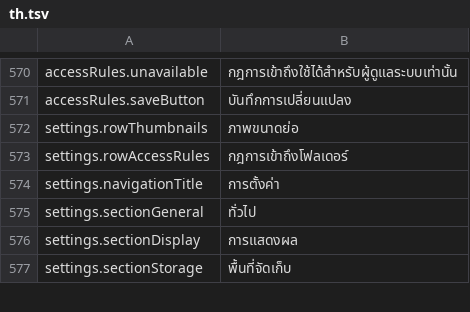
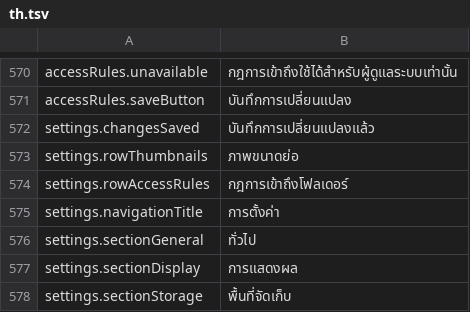
Before and after one commit to PhillipMaizza/NextExplorer-iOS, a TSV file: Packages/Localization/translations/th.tsv, drawn as a sheet; only a part is shown, gaps mark what is left out; the diff names each change by its address in the sheet, - before the commit and + after, or states it on an @@ line.

Commit message:
NXTIOS-0197: Settings confirms saves and names personal volumes after their owner
Saving a server setting gave no feedback, so a "Changes saved" toast now
follows every successful save. A user's unsaved profile now counts as unsaved
changes when switching panes. Activity search filters as the user types and
Empty the Log stays enabled while a filter hides every row. Access rules focus
their new row. Trash and Versions name a personal volume after the user who
owns it instead of its folder name (ZoneOwners).

```diff
--- a/Packages/Localization/translations/th.tsv
+++ b/Packages/Localization/translations/th.tsv
+row 572: settings.changesSaved | บันทึกการเปลี่ยนแปลงแล้ว
```
Also changed, not shown: Packages/Localization/translations/ar.tsv, Packages/Localization/translations/el.tsv, 48 other files.
